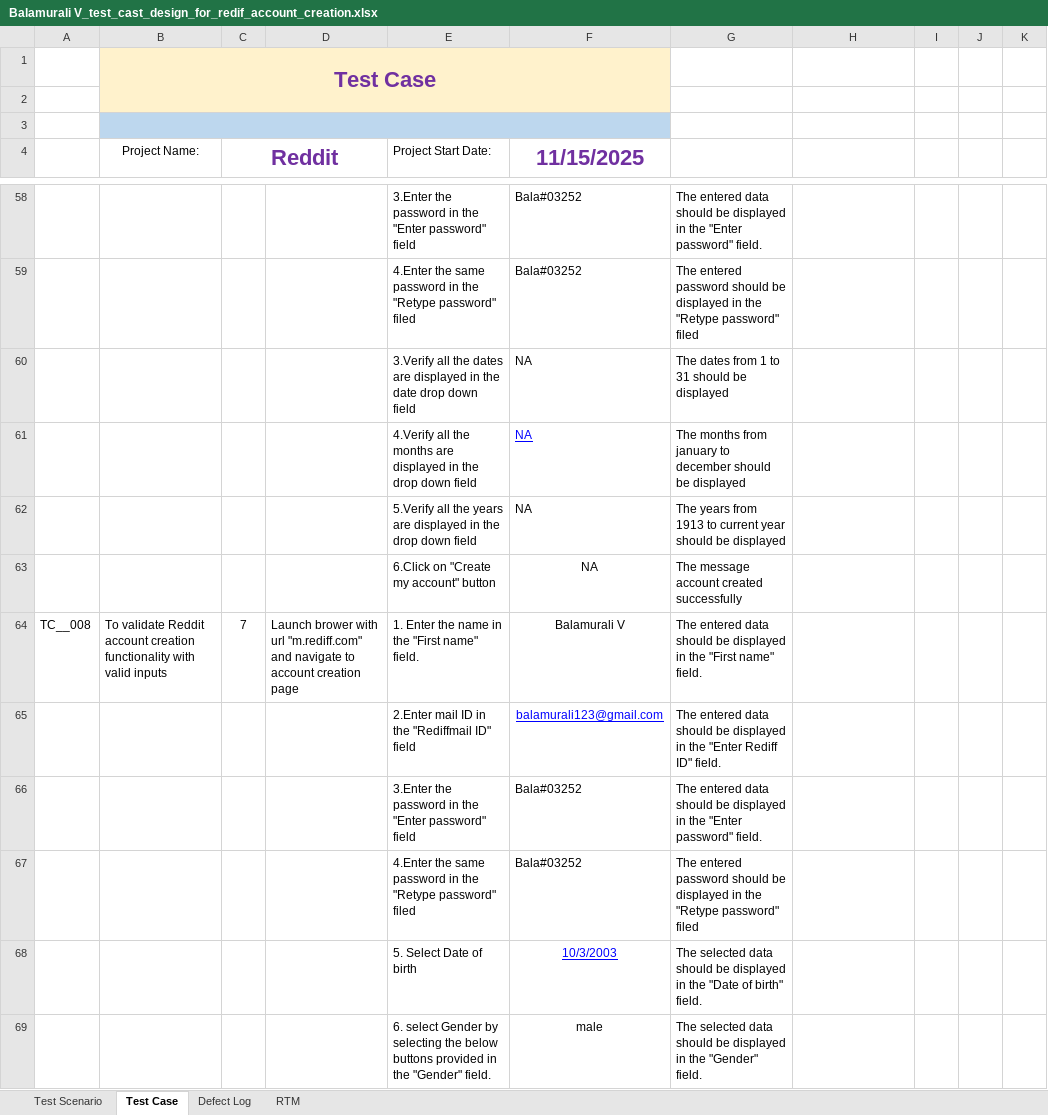
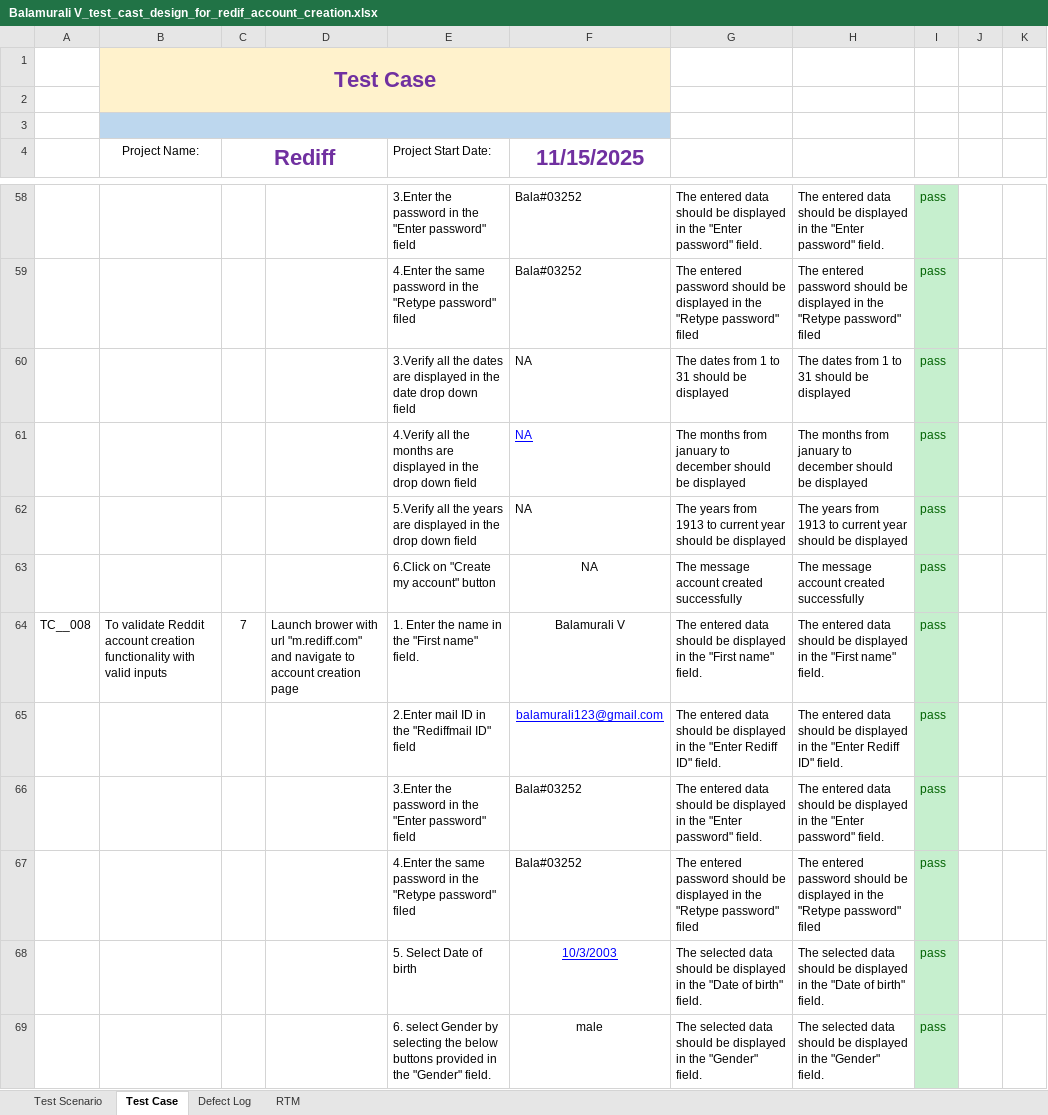
Before and after one commit to Balamurali03252/Training_Assignments, an Excel workbook: Balamurali V_test_cast_design_for_redif_account_creation.xlsx, sheet Test Case, drawn as a sheet; only a part is shown, gaps mark what is left out; values as stored, in another font and other column widths than the file's, no borders; the diff covers the shown part only; the diff names each change by its address in the sheet, - before the commit and + after, or states it on an @@ line.

```diff
--- a/Balamurali V_test_cast_design_for_redif_account_creation.xlsx (sheet Test Case)
+++ b/Balamurali V_test_cast_design_for_redif_account_creation.xlsx (sheet Test Case)
-C4: Reddit
+C4: Rediff
-H58: (empty)
+H58: The entered data should be displayed in the "Enter password" field.
-I58:I69: (empty)
+I58:I69: pass
-I58:I69 fill: none
+I58:I69 fill: #C6EFCE
-H59: (empty)
+H59: The entered password should be displayed in the "Retype password" filed
-H60: (empty)
+H60: The dates from 1 to 31 should be displayed
-H61: (empty)
+H61: The months from january to december should be displayed
-H62: (empty)
+H62: The years from 1913 to current year should be displayed
-H63: (empty)
+H63: The message account created successfully
-H64: (empty)
+H64: The entered data should be displayed in the "First name" field.
-H65: (empty)
+H65: The entered data should be displayed in the "Enter Rediff ID" field.
-H66: (empty)
+H66: The entered data should be displayed in the "Enter password" field.
-H67: (empty)
+H67: The entered password should be displayed in the "Retype password" filed
-H68: (empty)
+H68: The selected data should be displayed in the "Date of birth" field.
-H69: (empty)
+H69: The selected data should be displayed in the "Gender" field.
```
Also changed, not shown: 240 edited cells and cell formats elsewhere in this sheet, sheet RTM, sheet Defect Log, sheet Test Scenario, 23 other files.
